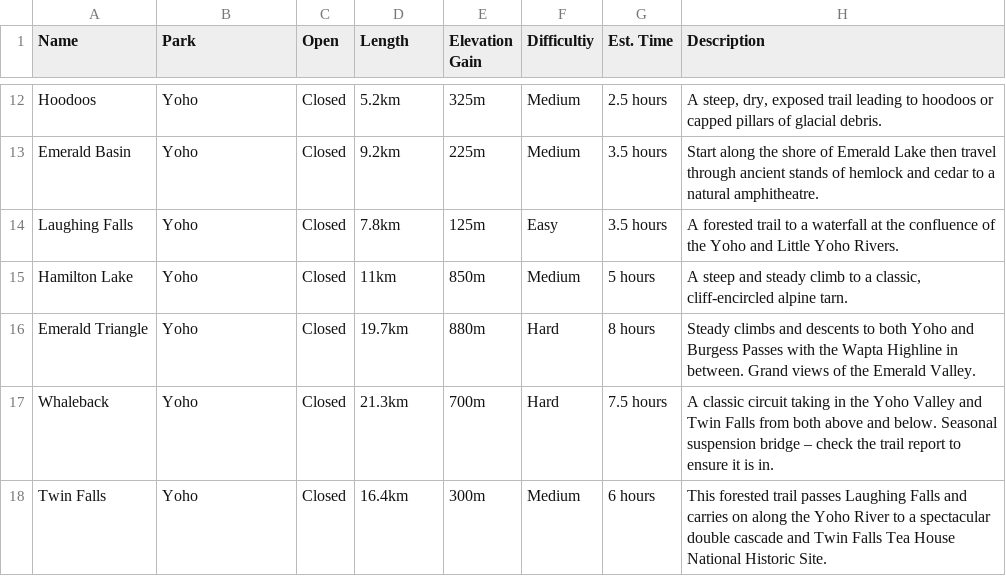
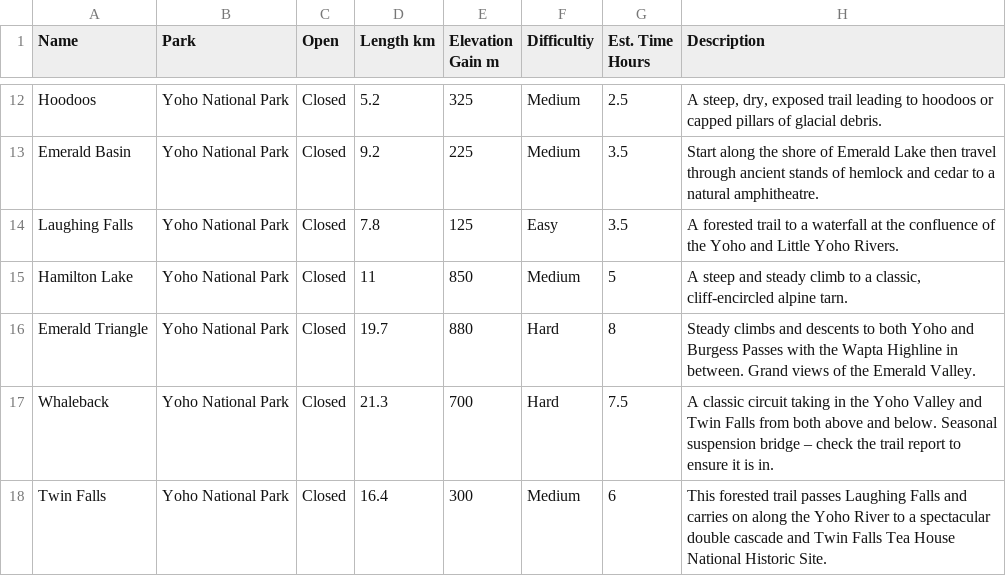
Before and after one commit to NA2047/CPSC481, a CSV file: CPSC_481_Trailexplorers/files/parkData.csv, drawn as a sheet; only a part is shown, gaps mark what is left out; the diff covers the shown part only; the diff names each change by its address in the sheet, - before the commit and + after, or states it on an @@ line.

```diff
--- a/CPSC_481_Trailexplorers/files/parkData.csv
+++ b/CPSC_481_Trailexplorers/files/parkData.csv
-D1: Length
+D1: Length km
-E1: Elevation Gain
+E1: Elevation Gain m
-G1: Est. Time
+G1: Est. Time Hours
-B12:B18 (Park): Yoho
+B12:B18 (Park): Yoho National Park
-D12 (Length km): 5.2km
+D12 (Length km): 5.2
-E12 (Elevation Gain m): 325m
+E12 (Elevation Gain m): 325
-G12 (Est. Time Hours): 2.5 hours
+G12 (Est. Time Hours): 2.5
-D13 (Length km): 9.2km
+D13 (Length km): 9.2
-E13 (Elevation Gain m): 225m
+E13 (Elevation Gain m): 225
-G13:G14 (Est. Time Hours): 3.5 hours
+G13:G14 (Est. Time Hours): 3.5
-D14 (Length km): 7.8km
+D14 (Length km): 7.8
-E14 (Elevation Gain m): 125m
+E14 (Elevation Gain m): 125
-D15 (Length km): 11km
+D15 (Length km): 11
-E15 (Elevation Gain m): 850m
+E15 (Elevation Gain m): 850
-G15 (Est. Time Hours): 5 hours
+G15 (Est. Time Hours): 5
-D16 (Length km): 19.7km
+D16 (Length km): 19.7
-E16 (Elevation Gain m): 880m
+E16 (Elevation Gain m): 880
-G16 (Est. Time Hours): 8 hours
+G16 (Est. Time Hours): 8
-D17 (Length km): 21.3km
+D17 (Length km): 21.3
-E17 (Elevation Gain m): 700m
+E17 (Elevation Gain m): 700
-G17 (Est. Time Hours): 7.5 hours
+G17 (Est. Time Hours): 7.5
-D18 (Length km): 16.4km
+D18 (Length km): 16.4
-E18 (Elevation Gain m): 300m
+E18 (Elevation Gain m): 300
-G18 (Est. Time Hours): 6 hours
+G18 (Est. Time Hours): 6
```
Also changed, not shown: 40 edited cells elsewhere in this file.
